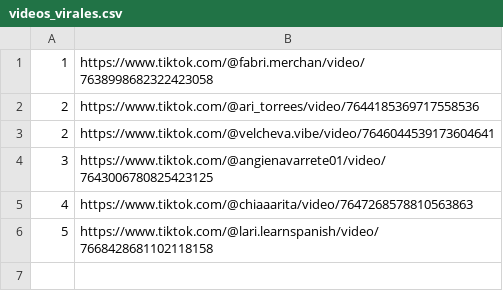
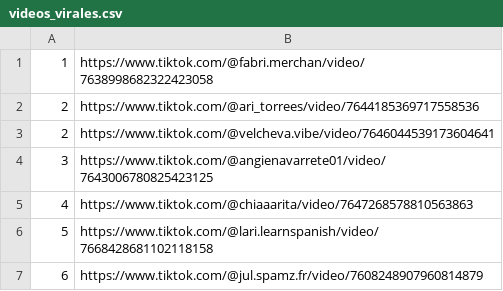
Before and after one commit to jesus18320/tiktok-viral-bot, a CSV file: videos_virales.csv, drawn as a sheet.

```diff
--- a/videos_virales.csv
+++ b/videos_virales.csv
@@ -6 +6,2 @@
 5,https://www.tiktok.com/@lari.learnspanish/video/7668428681102118158
+6,https://www.tiktok.com/@jul.spamz.fr/video/7608248907960814879
```
